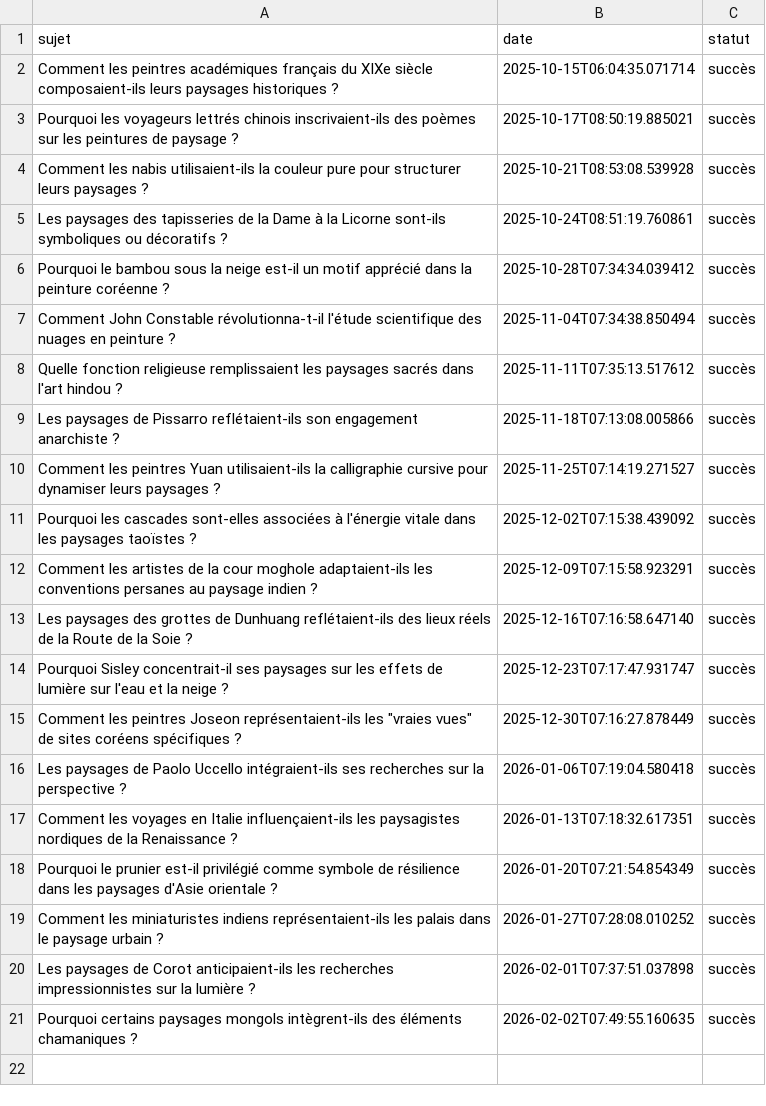
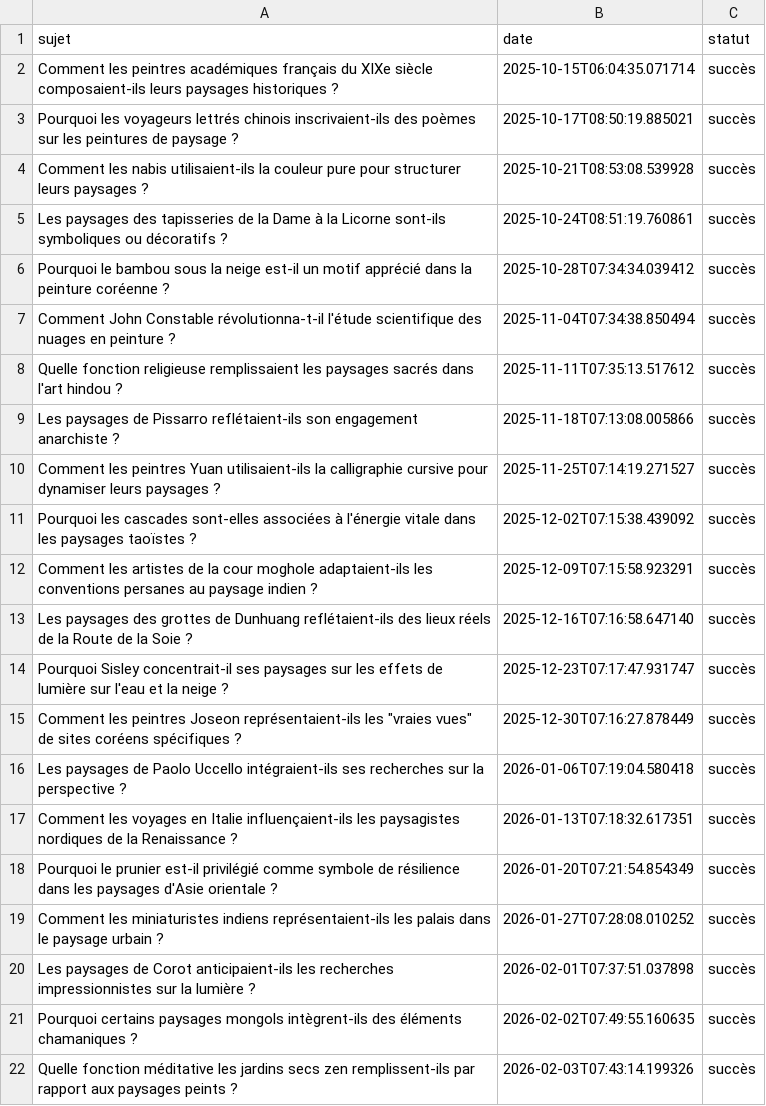
Before and after one commit to Metalosmose21/Nature-3, a CSV file: sujets_traites.csv, drawn as a sheet; the diff names each change by its address in the sheet, - before the commit and + after, or states it on an @@ line.

```diff
--- a/sujets_traites.csv
+++ b/sujets_traites.csv
+row 22: Quelle fonction méditative les jardins secs zen remplissent-ils par rapport aux paysages peints ? | 2026-02-03T07:43:14.199326 | succès
```
Also changed, not shown: sujets.csv.
